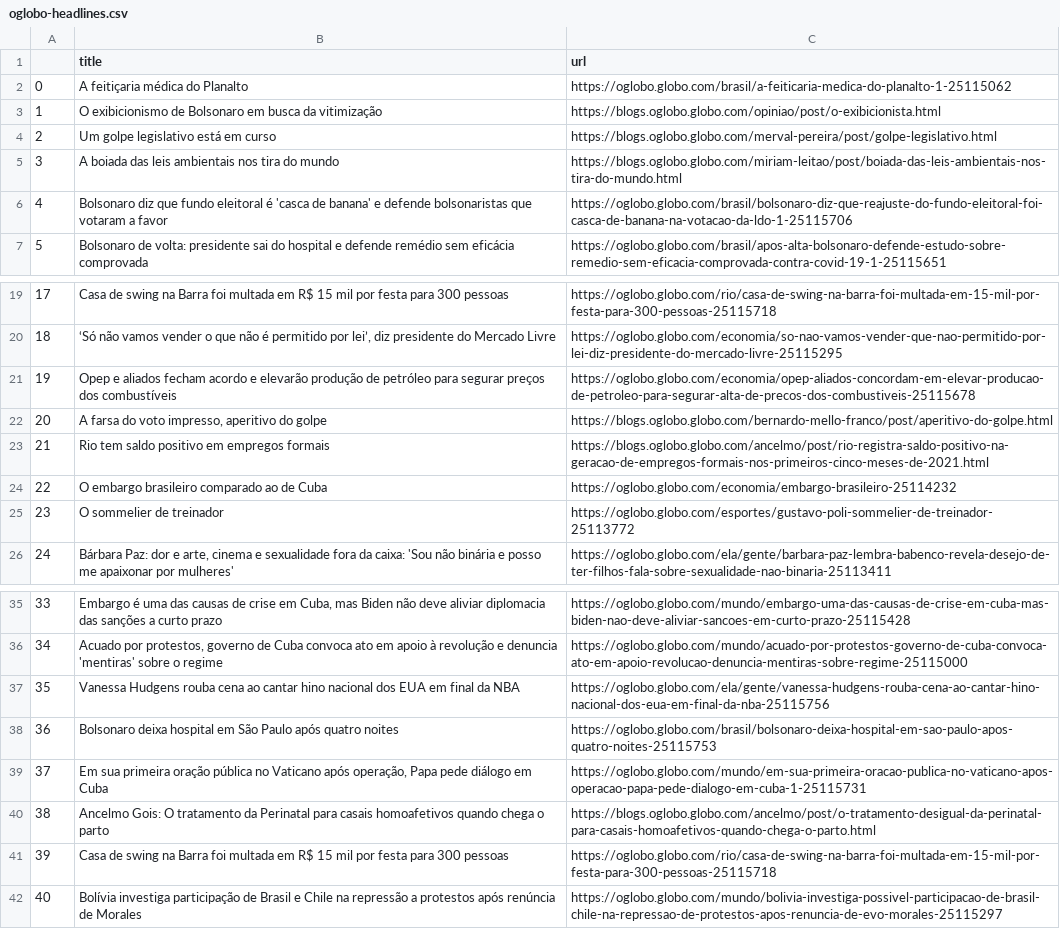
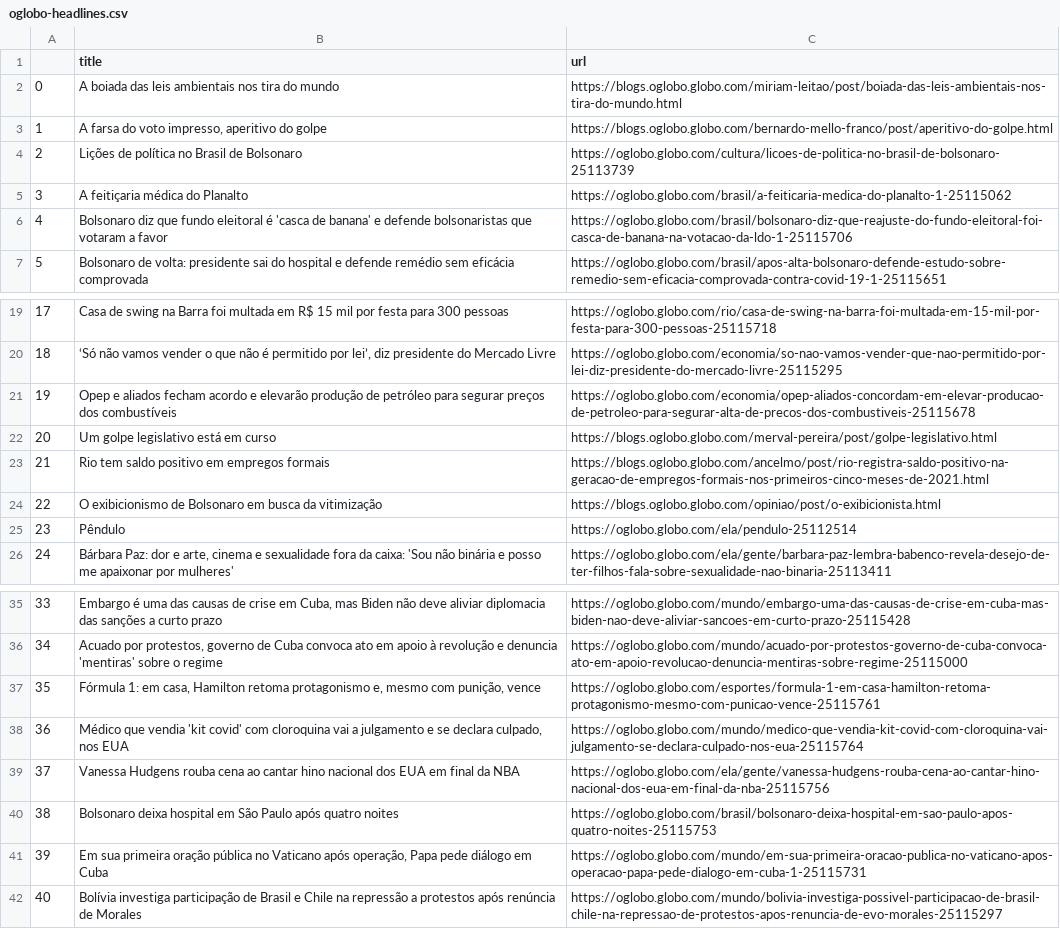
Before and after one commit to belisards/oglobo_headlines, a CSV file: oglobo-headlines.csv, drawn as a sheet; only a part is shown, gaps mark what is left out; the diff names each change by its address in the sheet, - before the commit and + after, or states it on an @@ line.

```diff
--- a/oglobo-headlines.csv
+++ b/oglobo-headlines.csv
-B2 (title): A feitiçaria médica do Planalto
+B2 (title): A boiada das leis ambientais nos tira do mundo
-C2 (url): https://oglobo.globo.com/brasil/a-feiticaria-medica-do-planalto-1-25115062
+C2 (url): https://blogs.oglobo.globo.com/miriam-leitao/post/boiada-das-leis-ambientais-nos-tira-do-mundo.html
-B3 (title): O exibicionismo de Bolsonaro em busca da vitimização
+B3 (title): A farsa do voto impresso, aperitivo do golpe
-C3 (url): https://blogs.oglobo.globo.com/opiniao/post/o-exibicionista.html
+C3 (url): https://blogs.oglobo.globo.com/bernardo-mello-franco/post/aperitivo-do-golpe.html
-B4 (title): Um golpe legislativo está em curso
+B4 (title): Lições de política no Brasil de Bolsonaro
-C4 (url): https://blogs.oglobo.globo.com/merval-pereira/post/golpe-legislativo.html
+C4 (url): https://oglobo.globo.com/cultura/licoes-de-politica-no-brasil-de-bolsonaro-25113739
-B5 (title): A boiada das leis ambientais nos tira do mundo
+B5 (title): A feitiçaria médica do Planalto
-C5 (url): https://blogs.oglobo.globo.com/miriam-leitao/post/boiada-das-leis-ambientais-nos-tira-do-mundo.html
+C5 (url): https://oglobo.globo.com/brasil/a-feiticaria-medica-do-planalto-1-25115062
-B22 (title): A farsa do voto impresso, aperitivo do golpe
+B22 (title): Um golpe legislativo está em curso
-C22 (url): https://blogs.oglobo.globo.com/bernardo-mello-franco/post/aperitivo-do-golpe.html
+C22 (url): https://blogs.oglobo.globo.com/merval-pereira/post/golpe-legislativo.html
-B24 (title): O embargo brasileiro comparado ao de Cuba
+B24 (title): O exibicionismo de Bolsonaro em busca da vitimização
-C24 (url): https://oglobo.globo.com/economia/embargo-brasileiro-25114232
+C24 (url): https://blogs.oglobo.globo.com/opiniao/post/o-exibicionista.html
-B25 (title): O sommelier de treinador
+B25 (title): Pêndulo
-C25 (url): https://oglobo.globo.com/esportes/gustavo-poli-sommelier-de-treinador-25113772
+C25 (url): https://oglobo.globo.com/ela/pendulo-25112514
-B37 (title): Vanessa Hudgens rouba cena ao cantar hino nacional dos EUA em final da NBA
+B37 (title): Fórmula 1: em casa, Hamilton retoma protagonismo e, mesmo com punição, vence
-C37 (url): https://oglobo.globo.com/ela/gente/vanessa-hudgens-rouba-cena-ao-cantar-hino-nacional-dos-eua-em-final-da-nba-25115756
+C37 (url): https://oglobo.globo.com/esportes/formula-1-em-casa-hamilton-retoma-protagonismo-mesmo-com-punicao-vence-25115761
-B38 (title): Bolsonaro deixa hospital em São Paulo após quatro noites
+B38 (title): Médico que vendia 'kit covid' com cloroquina vai a julgamento e se declara culpado, nos EUA
-C38 (url): https://oglobo.globo.com/brasil/bolsonaro-deixa-hospital-em-sao-paulo-apos-quatro-noites-25115753
+C38 (url): https://oglobo.globo.com/mundo/medico-que-vendia-kit-covid-com-cloroquina-vai-julgamento-se-declara-culpado-nos-eua-25115764
-B39 (title): Em sua primeira oração pública no Vaticano após operação, Papa pede diálogo em Cuba
+B39 (title): Vanessa Hudgens rouba cena ao cantar hino nacional dos EUA em final da NBA
-C39 (url): https://oglobo.globo.com/mundo/em-sua-primeira-oracao-publica-no-vaticano-apos-operacao-papa-pede-dialogo-em-cuba-1-25115731
+C39 (url): https://oglobo.globo.com/ela/gente/vanessa-hudgens-rouba-cena-ao-cantar-hino-nacional-dos-eua-em-final-da-nba-25115756
-B40 (title): Ancelmo Gois: O tratamento da Perinatal para casais homoafetivos quando chega o parto
+B40 (title): Bolsonaro deixa hospital em São Paulo após quatro noites
-C40 (url): https://blogs.oglobo.globo.com/ancelmo/post/o-tratamento-desigual-da-perinatal-para-casais-homoafetivos-quando-chega-o-parto.html
+C40 (url): https://oglobo.globo.com/brasil/bolsonaro-deixa-hospital-em-sao-paulo-apos-quatro-noites-25115753
-B41 (title): Casa de swing na Barra foi multada em R$ 15 mil por festa para 300 pessoas
+B41 (title): Em sua primeira oração pública no Vaticano após operação, Papa pede diálogo em Cuba
-C41 (url): https://oglobo.globo.com/rio/casa-de-swing-na-barra-foi-multada-em-15-mil-por-festa-para-300-pessoas-25115718
+C41 (url): https://oglobo.globo.com/mundo/em-sua-primeira-oracao-publica-no-vaticano-apos-operacao-papa-pede-dialogo-em-cuba-1-25115731
```
